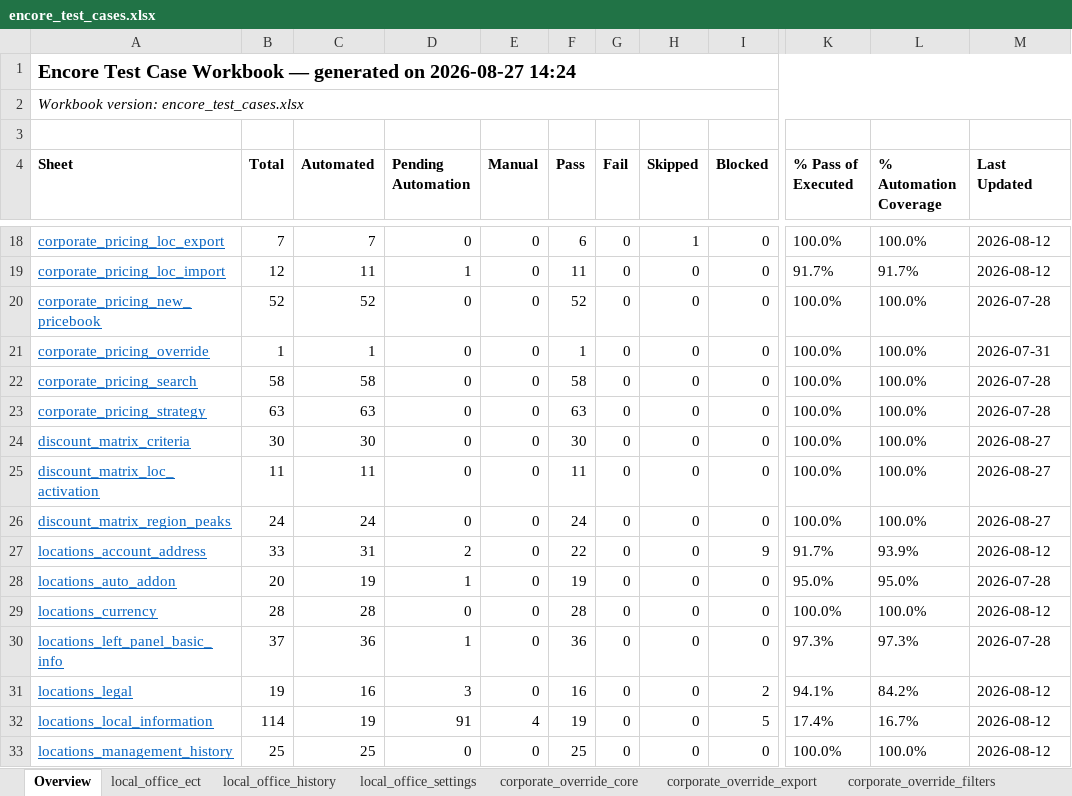
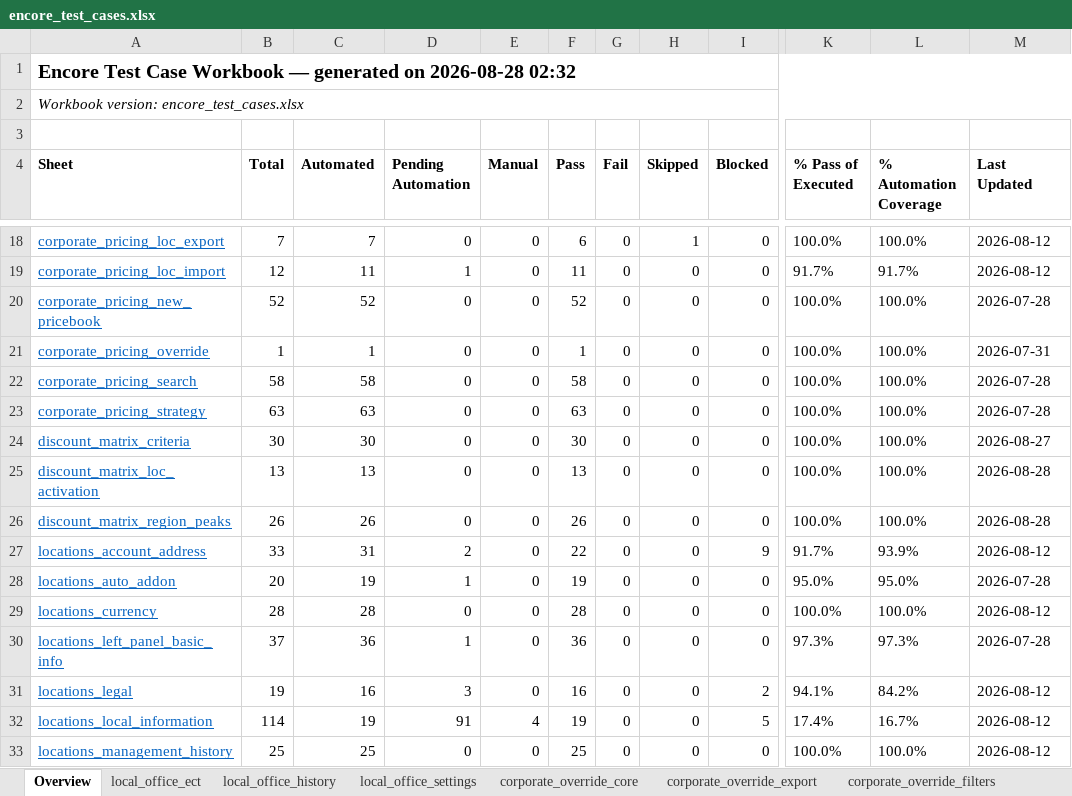
Before and after one commit to omeesham/JBS_Global_Test_Automation_Framework, an Excel workbook: clients/encore/testcases/encore_test_cases.xlsx, sheet Overview, drawn as a sheet; only a part is shown, gaps mark what is left out; values as stored, in another font and other column widths than the file's, no borders; the diff names each change by its address in the sheet, - before the commit and + after, or states it on an @@ line.

```diff
--- a/clients/encore/testcases/encore_test_cases.xlsx (sheet Overview)
+++ b/clients/encore/testcases/encore_test_cases.xlsx (sheet Overview)
-A1 (Sheet): …generated on 2026-08-27 14:24
+A1 (Sheet): …generated on 2026-08-28 02:32
-B25 (Total): 11
+B25 (Total): 13
-C25 (Automated): 11
+C25 (Automated): 13
-F25 (Pass): 11
+F25 (Pass): 13
-M25:M26 (Last Updated): 2026-08-27
+M25:M26 (Last Updated): 2026-08-28
-B26 (Total): 24
+B26 (Total): 26
-C26 (Automated): 24
+C26 (Automated): 26
-F26 (Pass): 24
+F26 (Pass): 26
```
Also changed, not shown: sheet discount_matrix_region_peaks, sheet discount_matrix_loc_activation, clients/encore/testcases/corporate-override/corporate-override-location-picker.xlsx, clients/encore/testcases/discount-matrix/discount-matrix-location-activation.xlsx, 49 other files.
